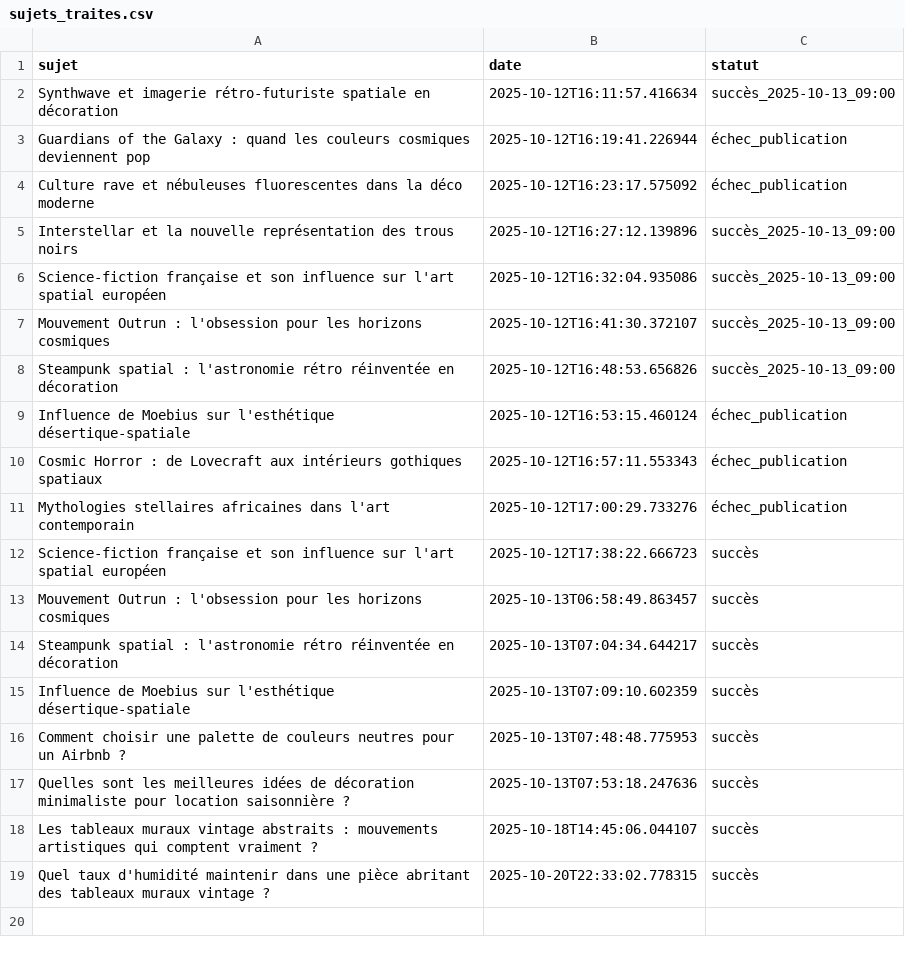
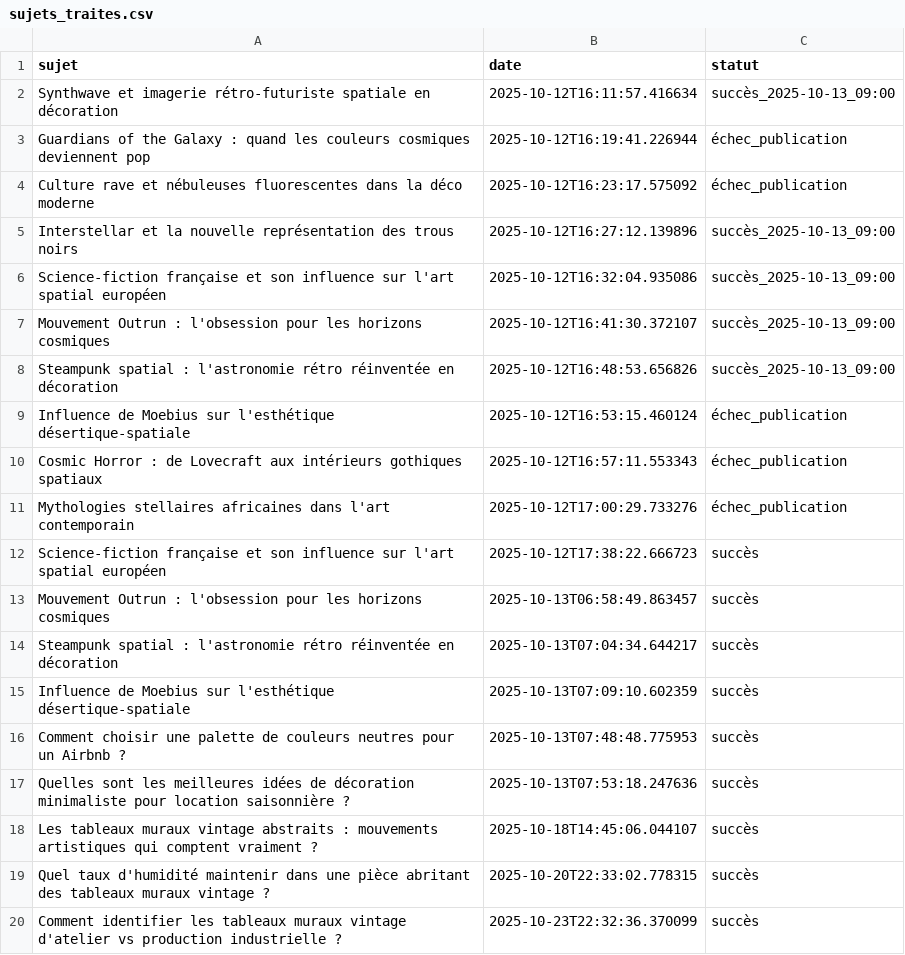
Before and after one commit to Metalosmose21/Vintage-2, a CSV file: sujets_traites.csv, drawn as a sheet; the diff names each change by its address in the sheet, - before the commit and + after, or states it on an @@ line.

```diff
--- a/sujets_traites.csv
+++ b/sujets_traites.csv
+row 20: Comment identifier les tableaux muraux vintage d'atelier vs production industrielle ? | 2025-10-23T22:32:36.370099 | succès
```
Also changed, not shown: sujets.csv.
